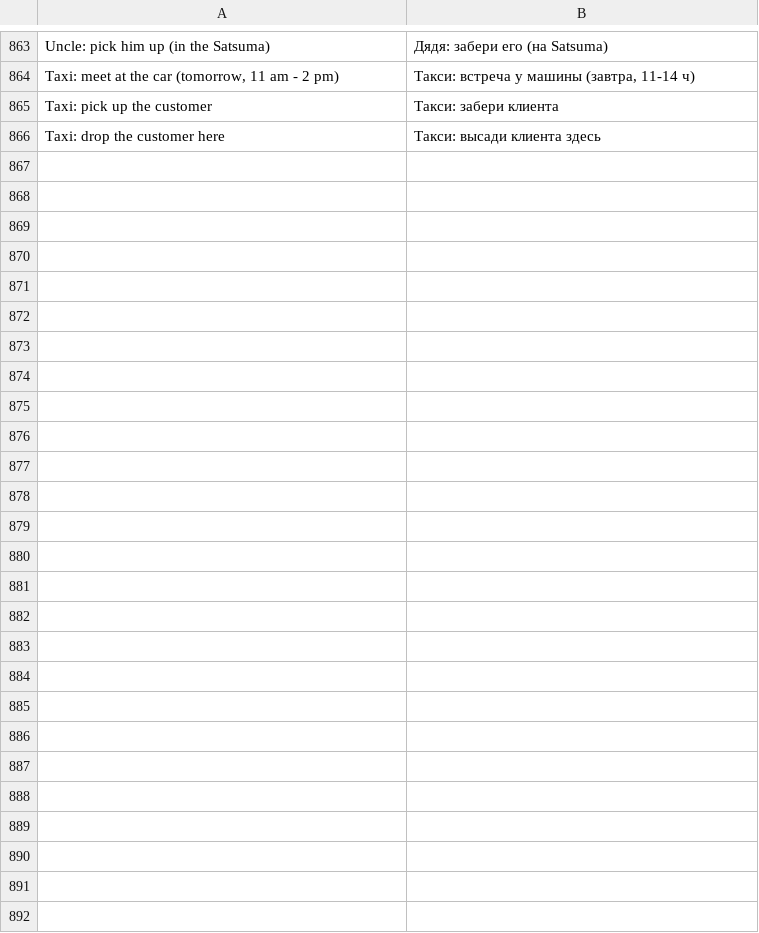
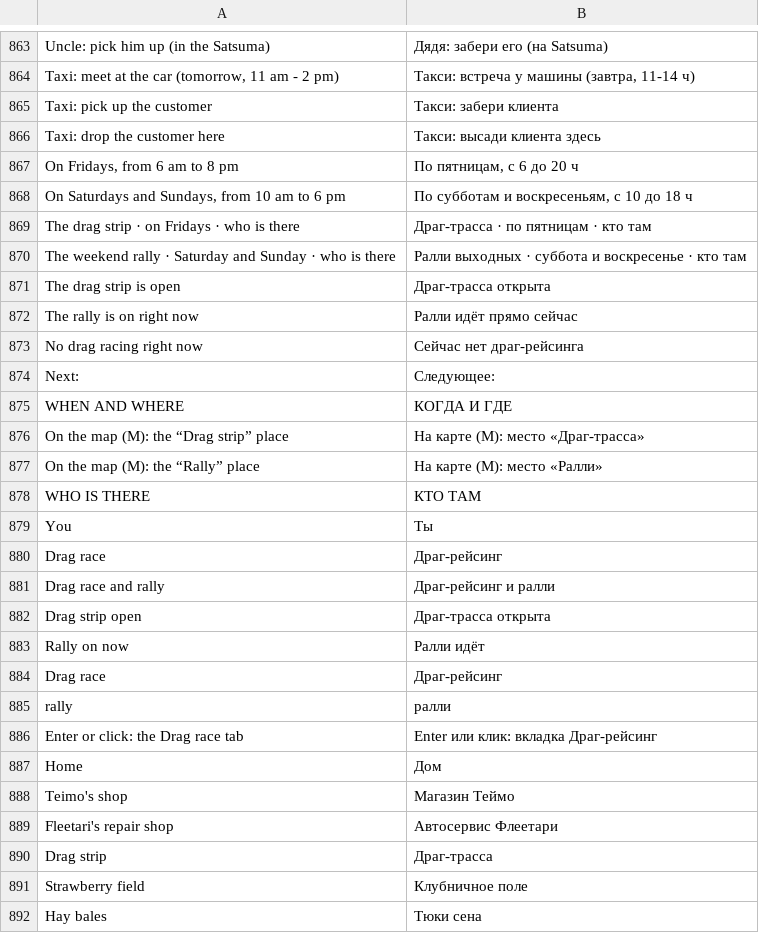
Before and after one commit to Parricidium/MWCoop, a TSV file: run/ru/ru_mod.tsv, drawn as a sheet; only a part is shown, gaps mark what is left out; the diff names each change by its address in the sheet, - before the commit and + after, or states it on an @@ line.

```diff
--- a/run/ru/ru_mod.tsv
+++ b/run/ru/ru_mod.tsv
+row 867: On Fridays, from 6 am to 8 pm | По пятницам, с 6 до 20 ч
+row 868: On Saturdays and Sundays, from 10 am to 6 pm | По субботам и воскресеньям, с 10 до 18 ч
+row 869: The drag strip · on Fridays · who is there | Драг-трасса · по пятницам · кто там
+row 870: The weekend rally · Saturday and Sunday · who is there | Ралли выходных · суббота и воскресенье · кто там
+row 871: The drag strip is open | Драг-трасса открыта
+row 872: The rally is on right now | Ралли идёт прямо сейчас
+row 873: No drag racing right now | Сейчас нет драг-рейсинга
+row 874: Next: | Следующее:
+row 875: WHEN AND WHERE | КОГДА И ГДЕ
+row 876: On the map (M): the “Drag strip” place | На карте (M): место «Драг-трасса»
+row 877: On the map (M): the “Rally” place | На карте (M): место «Ралли»
+row 878: WHO IS THERE | КТО ТАМ
+row 879: You | Ты
+row 880: Drag race | Драг-рейсинг
+row 881: Drag race and rally | Драг-рейсинг и ралли
+row 882: Drag strip open | Драг-трасса открыта
+row 883: Rally on now | Ралли идёт
+row 884: Drag race | Драг-рейсинг
+row 885: rally | ралли
+row 886: Enter or click: the Drag race tab | Enter или клик: вкладка Драг-рейсинг
+row 887: Home | Дом
+row 888: Teimo's shop | Магазин Теймо
+row 889: Fleetari's repair shop | Автосервис Флеетари
+row 890: Drag strip | Драг-трасса
+row 891: Strawberry field | Клубничное поле
+row 892: Hay bales | Тюки сена
```
Also changed, not shown: run/ar/ar_in_26.tsv, run/ar/ar_launcher.tsv, 22 other files.
